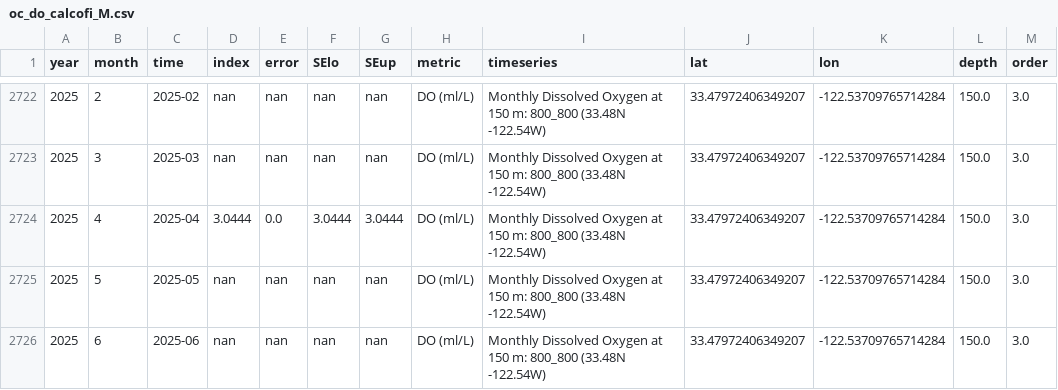
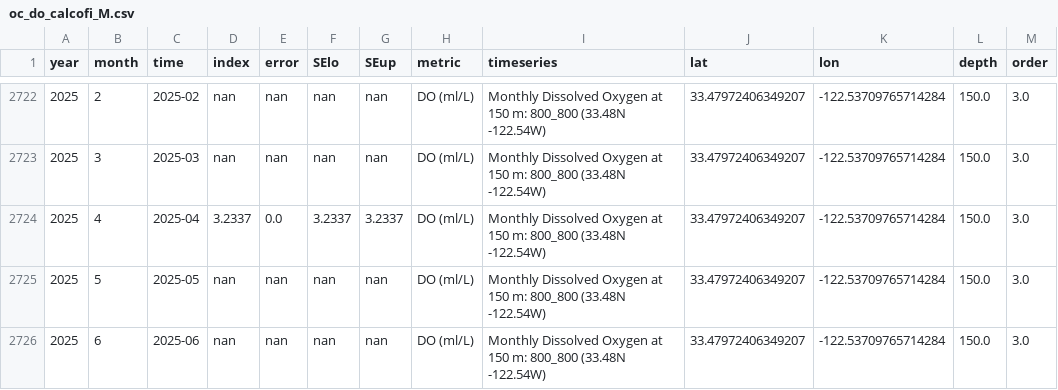
Before and after one commit to id-sch/oc_cciea.github.io, a CSV file: csv_for_erddap/oc_do_calcofi_M.csv, drawn as a sheet; only a part is shown, gaps mark what is left out; the diff covers the shown part only.

```diff
--- a/csv_for_erddap/oc_do_calcofi_M.csv
+++ b/csv_for_erddap/oc_do_calcofi_M.csv
@@ -2723,3 +2723,3 @@ year,month,time,index,error,SElo,SEup,metric,timeseries,lat,lon,depth,order
 2025,3,2025-03,nan,nan,nan,nan,DO (ml/L),Monthly Dissolved Oxygen at 150 m: 800_800 (33.48N -122.54W),33.47972406349207,-122.53709765714284,150.0,3.0
-2025,4,2025-04,3.0444,0.0,3.0444,3.0444,DO (ml/L),Monthly Dissolved Oxygen at 150 m: 800_800 (33.48N -122.54W),33.47972406349207,-122.53709765714284,150.0,3.0
+2025,4,2025-04,3.2337,0.0,3.2337,3.2337,DO (ml/L),Monthly Dissolved Oxygen at 150 m: 800_800 (33.48N -122.54W),33.47972406349207,-122.53709765714284,150.0,3.0
 2025,5,2025-05,nan,nan,nan,nan,DO (ml/L),Monthly Dissolved Oxygen at 150 m: 800_800 (33.48N -122.54W),33.47972406349207,-122.53709765714284,150.0,3.0
```
Also changed, not shown: 39 edited cells elsewhere in this file, 7 other files.
